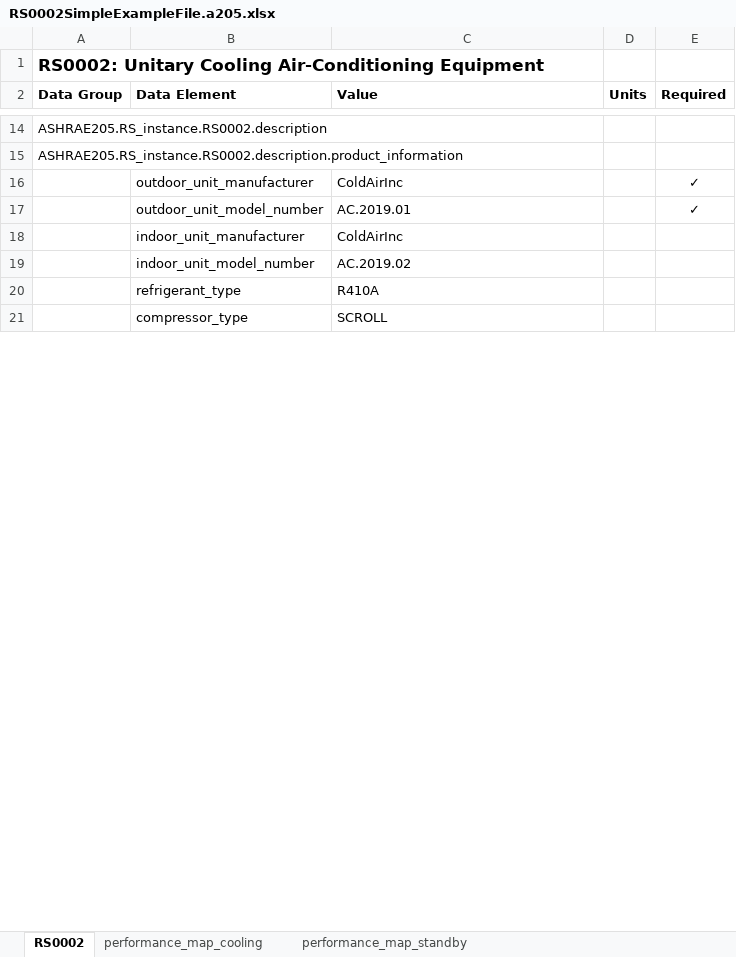
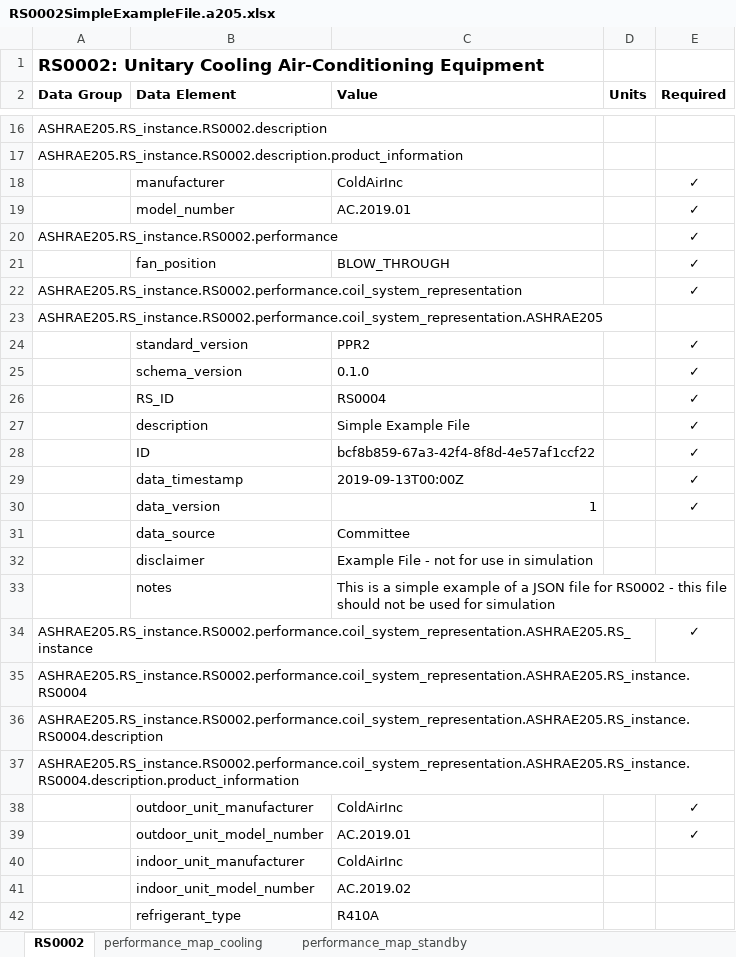
Before and after one commit to open205/open205.github.io, an Excel workbook: assets/examples/xlsx/RS0002SimpleExampleFile.a205.xlsx, sheet RS0002, drawn as a sheet; only a part is shown, gaps mark what is left out; the shorter side is filled out with more unchanged rows; values as stored, in another font and other column widths than the file's, no borders; the diff covers the shown part only; the diff names each change by its address in the sheet, - before the commit and + after, or states it on an @@ line.

```diff
--- a/assets/examples/xlsx/RS0002SimpleExampleFile.a205.xlsx (sheet RS0002)
+++ b/assets/examples/xlsx/RS0002SimpleExampleFile.a205.xlsx (sheet RS0002)
+row 18:  | manufacturer | ColdAirInc |  | ✓
+row 19:  | model_number | AC.2019.01 |  | ✓
+row 20: ASHRAE205.RS_instance.RS0002.performance |  |  |  | ✓
@@ row 24 moved to row 21: fan_position @@
+row 22: ASHRAE205.RS_instance.RS0002.performance.coil_system_representation |  |  |  | ✓
+row 23: ASHRAE205.RS_instance.RS0002.performance.coil_system_representation.ASHRAE205
+row 24:  | standard_version | PPR2 |  | ✓
+row 25:  | schema_version | 0.1.0 |  | ✓
+row 26:  | RS_ID | RS0004 |  | ✓
+row 27:  | description | Simple Example File |  | ✓
+row 28:  | ID | bcf8b859-67a3-42f4-8f8d-4e57af1ccf22 |  | ✓
+row 29:  | data_timestamp | 2019-09-13T00:00Z |  | ✓
+row 30:  | data_version | 1 |  | ✓
+row 31:  | data_source | Committee
+row 32:  | disclaimer | Example File - not for use in simulation
+row 33:  | notes | This is a simple example of a JSON file for RS0002 - this file should not be used for simulation
+row 34: ASHRAE205.RS_instance.RS0002.performance.coil_system_representation.ASHRAE205.RS_instance |  |  |  | ✓
+row 35: ASHRAE205.RS_instance.RS0002.performance.coil_system_representation.ASHRAE205.RS_instance.RS0004
+row 36: ASHRAE205.RS_instance.RS0002.performance.coil_system_representation.ASHRAE205.RS_instance.RS0004.description
+row 37: ASHRAE205.RS_instance.RS0002.performance.coil_system_representation.ASHRAE205.RS_instance.RS0004.description.product_information
```
Also changed, not shown: 4 added rows, 3 removed rows, 1 moved row and 3 edited cells elsewhere in this sheet, sheet performance_map_cooling, sheet performance_map_standby, assets/examples/xlsx/RS0002ExampleFile.a205.xlsx, assets/templates/RS0002-continuous-fan-template.a205.xlsx, 39 other files.
